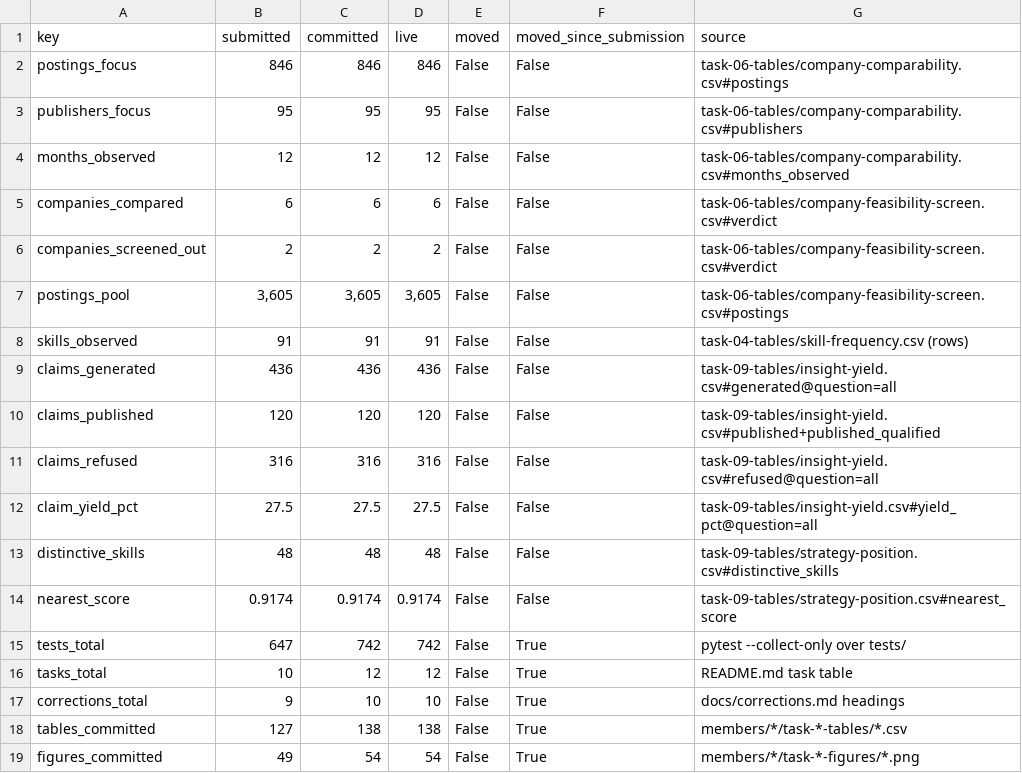
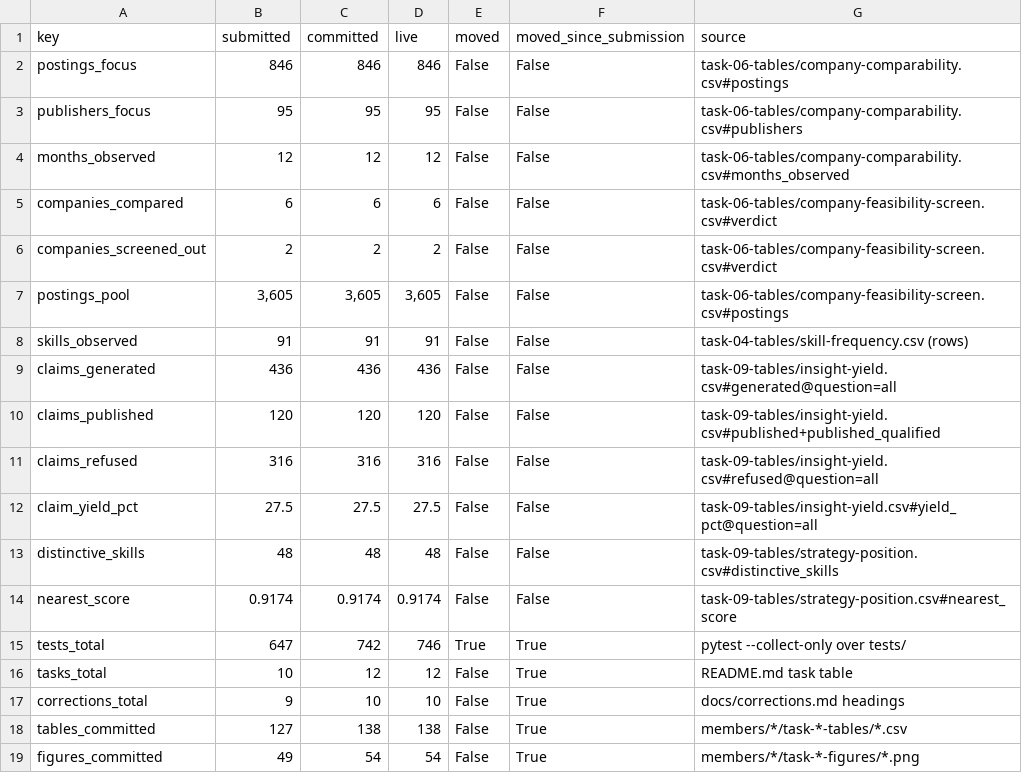
Before and after one commit to ankitranjan-dsai/competitor-demand-prediction, a CSV file: members/ankit-google/task-11-tables/deck-fact-drift.csv, drawn as a sheet.

Commit message:
Report the interpreter floor, and rebuild the deck for it
Adds section 6 to the Google report and a subsection to section 9 of the
team standard: what the first run on a machine that was not the author's
found, and why it is a silence rather than a correction.

The deck follows the suite from 742 to 746, which is the fixpoint
section 8 describes — writing the documents moves a number the deck
quotes, so the deck is rebuilt after them and not before.

```diff
--- a/members/ankit-google/task-11-tables/deck-fact-drift.csv
+++ b/members/ankit-google/task-11-tables/deck-fact-drift.csv
@@ -14,3 +14,3 @@ distinctive_skills,48,48,48,False,False,task-09-tables/strategy-position.csv#dis
 nearest_score,0.9174,0.9174,0.9174,False,False,task-09-tables/strategy-position.csv#nearest_score
-tests_total,647,742,742,False,True,pytest --collect-only over tests/
+tests_total,647,742,746,True,True,pytest --collect-only over tests/
 tasks_total,10,12,12,False,True,README.md task table
```
Also changed, not shown: members/ankit-google/task-10-tables/deck-bullets.csv, members/ankit-google/task-10-tables/deck-facts.csv, 12 other files.
